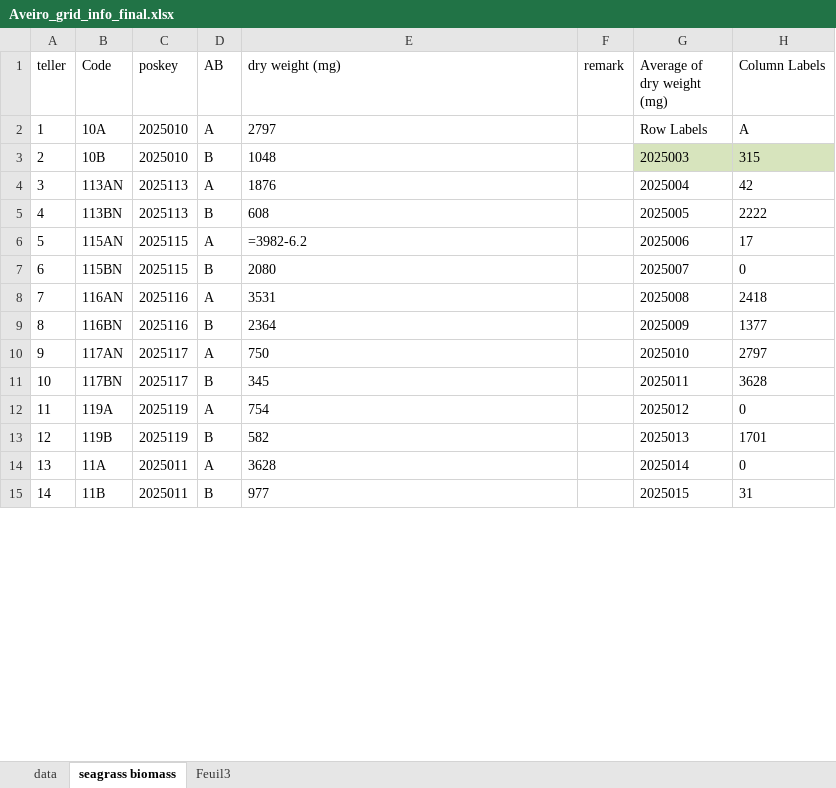
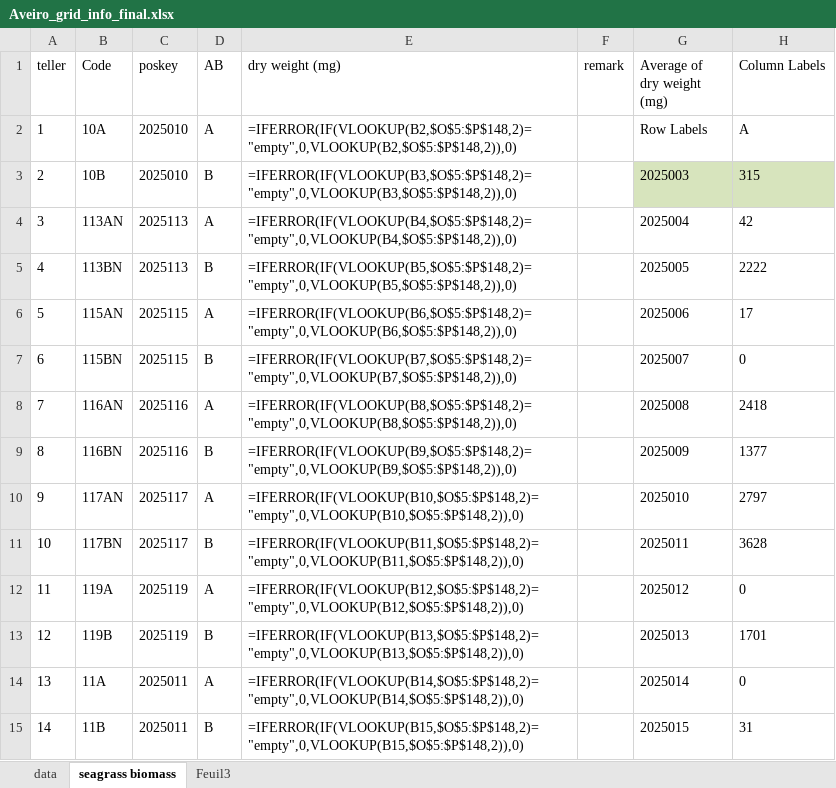
Before and after one commit to leechengfa/seagrass_carbon_2025, an Excel workbook: data/biomass/Aveiro_grid_info_final.xlsx, sheet seagrass biomass, drawn as a sheet; only a part is shown; values as stored, in another font and other column widths than the file's, no borders; formulas are shown in place of their values; the diff covers the shown part only; the diff names each change by its address in the sheet, - before the commit and + after, or states it on an @@ line.

Commit message:
added carbon data and ran the initial carbon analysis

```diff
--- a/data/biomass/Aveiro_grid_info_final.xlsx (sheet seagrass biomass)
+++ b/data/biomass/Aveiro_grid_info_final.xlsx (sheet seagrass biomass)
-E2 (dry weight (mg)): 2797
+E2 (dry weight (mg)): =IFERROR(IF(VLOOKUP(B2,$O$5:$P$148,2)="empty",0,VLOOKUP(B2,$O$5:$P$148,2)),0)
-E3 (dry weight (mg)): 1048
+E3 (dry weight (mg)): =IFERROR(IF(VLOOKUP(B3,$O$5:$P$148,2)="empty",0,VLOOKUP(B3,$O$5:$P$148,2)),0)
-E4 (dry weight (mg)): 1876
+E4 (dry weight (mg)): =IFERROR(IF(VLOOKUP(B4,$O$5:$P$148,2)="empty",0,VLOOKUP(B4,$O$5:$P$148,2)),0)
-E5 (dry weight (mg)): 608
+E5 (dry weight (mg)): =IFERROR(IF(VLOOKUP(B5,$O$5:$P$148,2)="empty",0,VLOOKUP(B5,$O$5:$P$148,2)),0)
-E6 (dry weight (mg)): =3982-6.2
+E6 (dry weight (mg)): =IFERROR(IF(VLOOKUP(B6,$O$5:$P$148,2)="empty",0,VLOOKUP(B6,$O$5:$P$148,2)),0)
-E7 (dry weight (mg)): 2080
+E7 (dry weight (mg)): =IFERROR(IF(VLOOKUP(B7,$O$5:$P$148,2)="empty",0,VLOOKUP(B7,$O$5:$P$148,2)),0)
-E8 (dry weight (mg)): 3531
+E8 (dry weight (mg)): =IFERROR(IF(VLOOKUP(B8,$O$5:$P$148,2)="empty",0,VLOOKUP(B8,$O$5:$P$148,2)),0)
-E9 (dry weight (mg)): 2364
+E9 (dry weight (mg)): =IFERROR(IF(VLOOKUP(B9,$O$5:$P$148,2)="empty",0,VLOOKUP(B9,$O$5:$P$148,2)),0)
-E10 (dry weight (mg)): 750
+E10 (dry weight (mg)): =IFERROR(IF(VLOOKUP(B10,$O$5:$P$148,2)="empty",0,VLOOKUP(B10,$O$5:$P$148,2)),0)
-E11 (dry weight (mg)): 345
+E11 (dry weight (mg)): =IFERROR(IF(VLOOKUP(B11,$O$5:$P$148,2)="empty",0,VLOOKUP(B11,$O$5:$P$148,2)),0)
-E12 (dry weight (mg)): 754
+E12 (dry weight (mg)): =IFERROR(IF(VLOOKUP(B12,$O$5:$P$148,2)="empty",0,VLOOKUP(B12,$O$5:$P$148,2)),0)
-E13 (dry weight (mg)): 582
+E13 (dry weight (mg)): =IFERROR(IF(VLOOKUP(B13,$O$5:$P$148,2)="empty",0,VLOOKUP(B13,$O$5:$P$148,2)),0)
-E14 (dry weight (mg)): 3628
+E14 (dry weight (mg)): =IFERROR(IF(VLOOKUP(B14,$O$5:$P$148,2)="empty",0,VLOOKUP(B14,$O$5:$P$148,2)),0)
-E15 (dry weight (mg)): 977
+E15 (dry weight (mg)): =IFERROR(IF(VLOOKUP(B15,$O$5:$P$148,2)="empty",0,VLOOKUP(B15,$O$5:$P$148,2)),0)
```
Also changed, not shown: 146 edited cells and cell formats elsewhere in this sheet, 4 other files.
